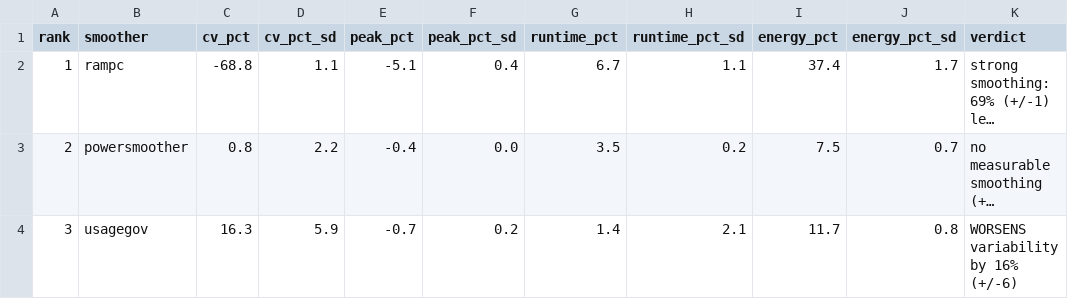
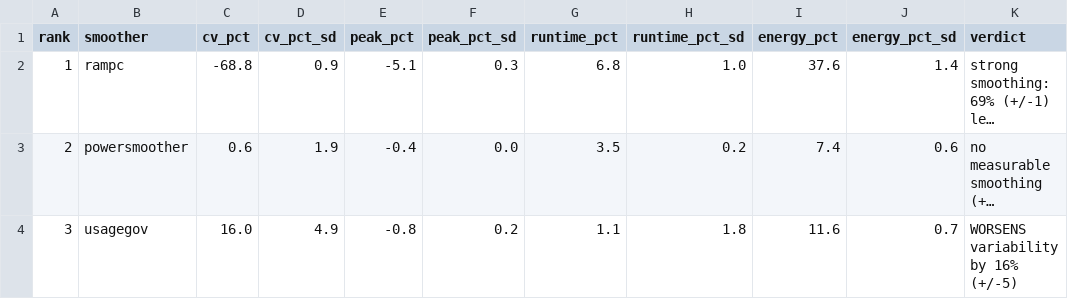
Before and after one commit to leedanie2/Collecting-and-Adjusting-Server-Power, a CSV file: grid-simulation/data/summary/scoreboard.csv, drawn as a sheet; long unchanged cells end in …; the diff names each change by its address in the sheet, - before the commit and + after, or states it on an @@ line.

Commit message:
n=4 + presentation figures
Add run 4 (resolves the run-3 hpl_usagegov outlier), extend the scoreboard to
four repeat runs, and add figures/ with the presentation plots.

Scoreboard tightens: ramp.c CV -68.8 ± 0.9%, energy +37.6 ± 1.4%; powersmoother
+0.6 ± 1.9%; usagegov +16.0 ± 4.9%. Both READMEs updated to n=4.

figures/ (make_figures.py, Python-only, regenerable):
- scoreboard.png     the four-metric ranked effect with n=4 error bars
- per_workload.png   CV and energy per workload (shows the usagegov/aisim2
                     blowup and ramp.c's ~2x aisim2 energy the averages hide)
- overlays.png       9 baseline-vs-mitigation power traces; ramp.c untrimmed so
                     the full di/dt ramp shows, scored plateau shaded
- pipeline.png       the trace -> fleet -> UPS -> microgrid -> metrics schematic

```diff
--- a/grid-simulation/data/summary/scoreboard.csv
+++ b/grid-simulation/data/summary/scoreboard.csv
-D2 (cv_pct_sd): 1.1
+D2 (cv_pct_sd): 0.9
-F2 (peak_pct_sd): 0.4
+F2 (peak_pct_sd): 0.3
-G2 (runtime_pct): 6.7
+G2 (runtime_pct): 6.8
-H2 (runtime_pct_sd): 1.1
+H2 (runtime_pct_sd): 1.0
-I2 (energy_pct): 37.4
+I2 (energy_pct): 37.6
-J2 (energy_pct_sd): 1.7
+J2 (energy_pct_sd): 1.4
-C3 (cv_pct): 0.8
+C3 (cv_pct): 0.6
-D3 (cv_pct_sd): 2.2
+D3 (cv_pct_sd): 1.9
-I3 (energy_pct): 7.5
+I3 (energy_pct): 7.4
-J3 (energy_pct_sd): 0.7
+J3 (energy_pct_sd): 0.6
-C4 (cv_pct): 16.3
+C4 (cv_pct): 16.0
-D4 (cv_pct_sd): 5.9
+D4 (cv_pct_sd): 4.9
-E4 (peak_pct): -0.7
+E4 (peak_pct): -0.8
-G4 (runtime_pct): 1.4
+G4 (runtime_pct): 1.1
-H4 (runtime_pct_sd): 2.1
+H4 (runtime_pct_sd): 1.8
-I4 (energy_pct): 11.7
+I4 (energy_pct): 11.6
-J4 (energy_pct_sd): 0.8
+J4 (energy_pct_sd): 0.7
-K4 (verdict): WORSENS variability by 16% (+/-6)
+K4 (verdict): WORSENS variability by 16% (+/-5)
```
Also changed, not shown: grid-simulation/data/summary/matrix.csv, 46 other files.
